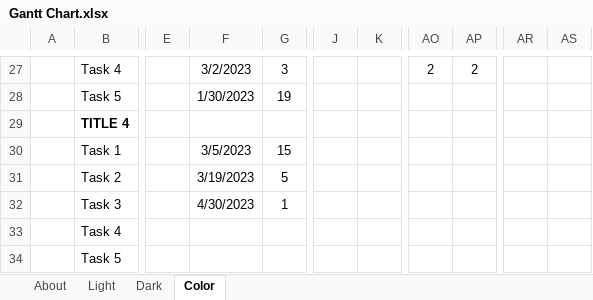
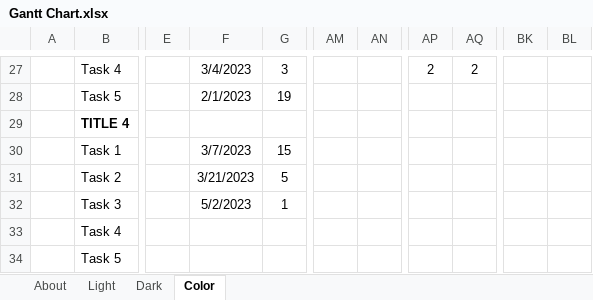
Before and after one commit to diti85/ContactManager, an Excel workbook: Gantt Chart.xlsx, sheet Color, drawn as a sheet; only a part is shown, gaps mark what is left out; values as stored, in another font and other column widths than the file's, no borders; charts and pictures and conditional formats and table styles not drawn; removed rows and columns are numbered as before the commit, all else as after; the diff covers the shown part only; the diff names each change by its address in the sheet, - before the commit and + after, or states it on an @@ line.

```diff
--- a/Gantt Chart.xlsx (sheet Color)
+++ b/Gantt Chart.xlsx (sheet Color)
-column J, empty
-column K, empty
+column BK, empty
+column BL, empty
-F27: 3/2/2023
+F27: 3/4/2023
-AM27: 2
+AM27: (empty)
-AN27: 2
+AN27: (empty)
-AP27: (empty)
+AP27: 2
-AQ27: (empty)
+AQ27: 2
-F28: 1/30/2023
+F28: 2/1/2023
-F30: 3/5/2023
+F30: 3/7/2023
-F31: 3/19/2023
+F31: 3/21/2023
-F32: 4/30/2023
+F32: 5/2/2023
```
Also changed, not shown: 2 added rows, 2 removed rows, 19 edited cells and merged cells elsewhere in this sheet, sheet Dark, sheet Light, formulas that keep their value, charts or pictures, 13 other files.
